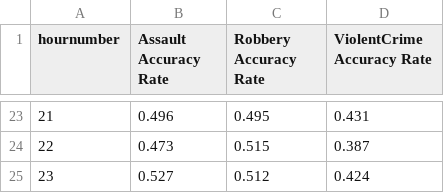
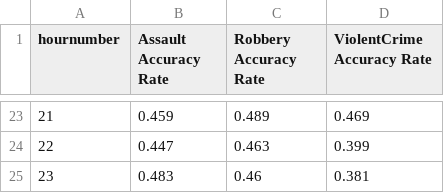
Before and after one commit to ChicagoHarris/Weather-and-Crime, a CSV file: Master_Pipeline/output/validation_accuracy.csv, drawn as a sheet; only a part is shown, gaps mark what is left out; the diff covers the shown part only.

Commit message:
Restore accuracy levels

```diff
--- a/Master_Pipeline/output/validation_accuracy.csv
+++ b/Master_Pipeline/output/validation_accuracy.csv
@@ -23,3 +23,3 @@ hournumber,Assault Accuracy Rate,Robbery Accuracy Rate,ViolentCrime Accuracy Rat
-21,0.496,0.495,0.431
-22,0.473,0.515,0.387
-23,0.527,0.512,0.424
+21,0.459,0.489,0.469
+22,0.447,0.463,0.399
+23,0.483,0.46,0.381
```
Also changed, not shown: 62 edited cells elsewhere in this file.
